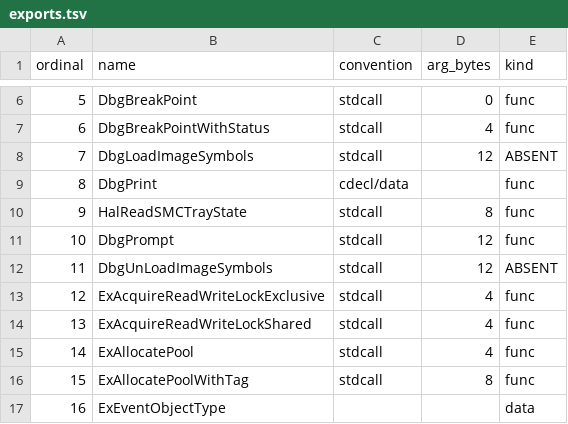
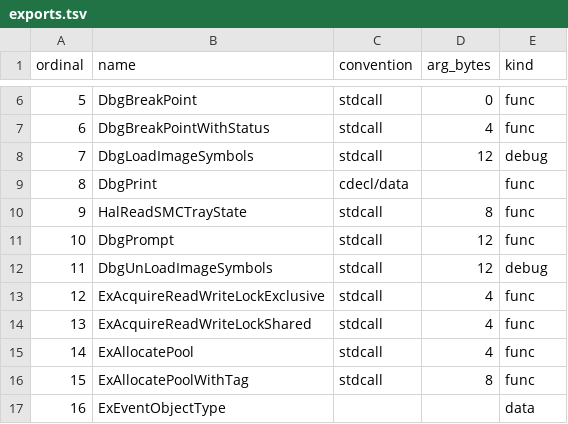
Before and after one commit to kooscode/oxos, a TSV file: kernel/exports.tsv, drawn as a sheet; only a part is shown, gaps mark what is left out.

```diff
--- a/kernel/exports.tsv
+++ b/kernel/exports.tsv
@@ -7,3 +7,3 @@ ordinal	name	convention	arg_bytes	kind
 6	DbgBreakPointWithStatus	stdcall	4	func
-7	DbgLoadImageSymbols	stdcall	12	ABSENT
+7	DbgLoadImageSymbols	stdcall	12	debug
 8	DbgPrint	cdecl/data		func
@@ -11,3 +11,3 @@ ordinal	name	convention	arg_bytes	kind
 10	DbgPrompt	stdcall	12	func
-11	DbgUnLoadImageSymbols	stdcall	12	ABSENT
+11	DbgUnLoadImageSymbols	stdcall	12	debug
 12	ExAcquireReadWriteLockExclusive	stdcall	4	func
```
Also changed, not shown: 5 other files.
